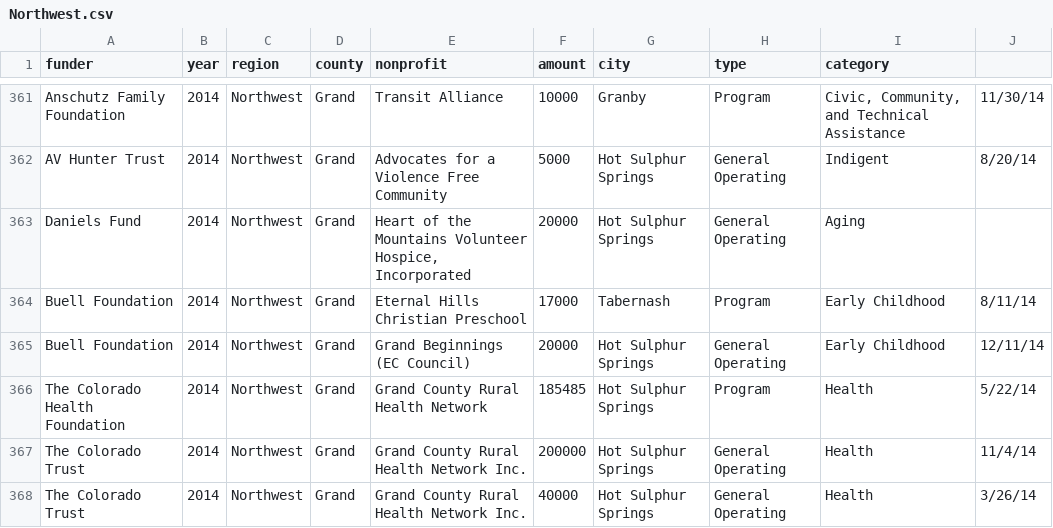
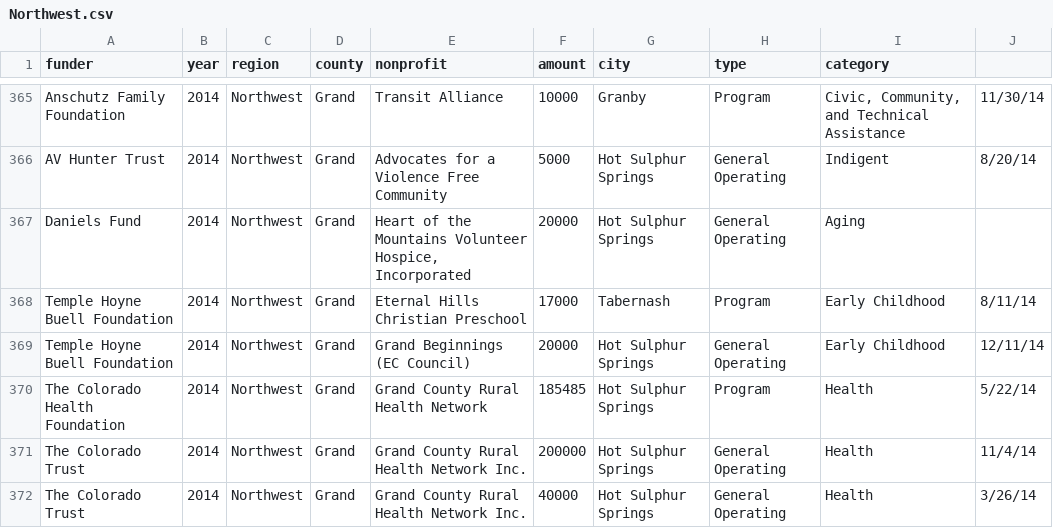
Before and after one commit to chelm/cbc_map, a CSV file: 2015/data/Northwest.csv, drawn as a sheet; only a part is shown, gaps mark what is left out; the diff covers the shown part only.

```diff
--- a/2015/data/Northwest.csv
+++ b/2015/data/Northwest.csv
@@ -364,2 +368,2 @@ Daniels Fund,2014,Northwest,Grand,"Heart of the Mountains Volunteer Hospice, Inc
-Buell Foundation,2014,Northwest,Grand,Eternal Hills Christian Preschool,17000,Tabernash,Program,Early Childhood,8/11/14,,,,,,,,,,
-Buell Foundation,2014,Northwest,Grand,Grand Beginnings (EC Council),20000,Hot Sulphur Springs,General Operating,Early Childhood,12/11/14,,,,,,,,,,
+Temple Hoyne Buell Foundation,2014,Northwest,Grand,Eternal Hills Christian Preschool,17000,Tabernash,Program,Early Childhood,8/11/14
+Temple Hoyne Buell Foundation,2014,Northwest,Grand,Grand Beginnings (EC Council),20000,Hot Sulphur Springs,General Operating,Early Childhood,12/11/14
```
Also changed, not shown: 9 added rows and 45 edited cells elsewhere in this file, 2015/data/Heart of Colorado.csv, 2015/data/Northeast.csv, 18 other files.
